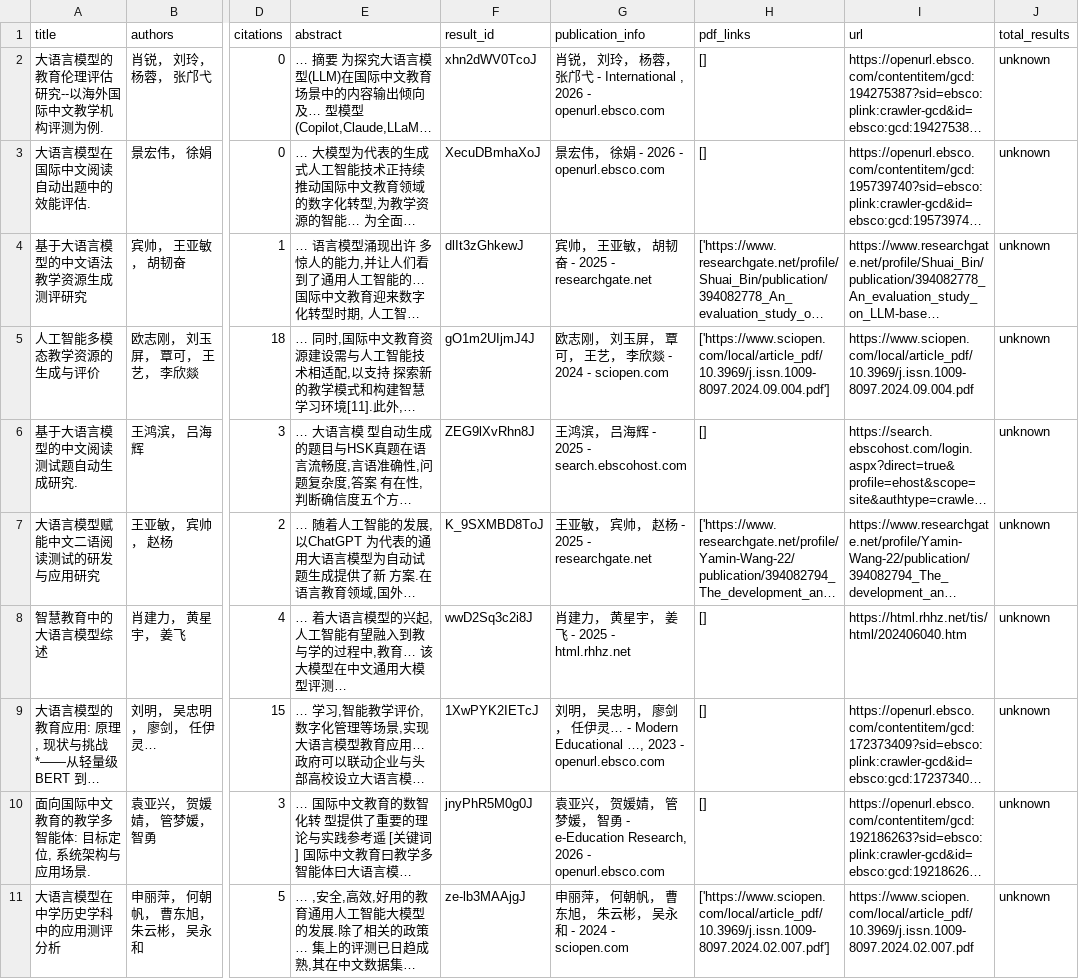
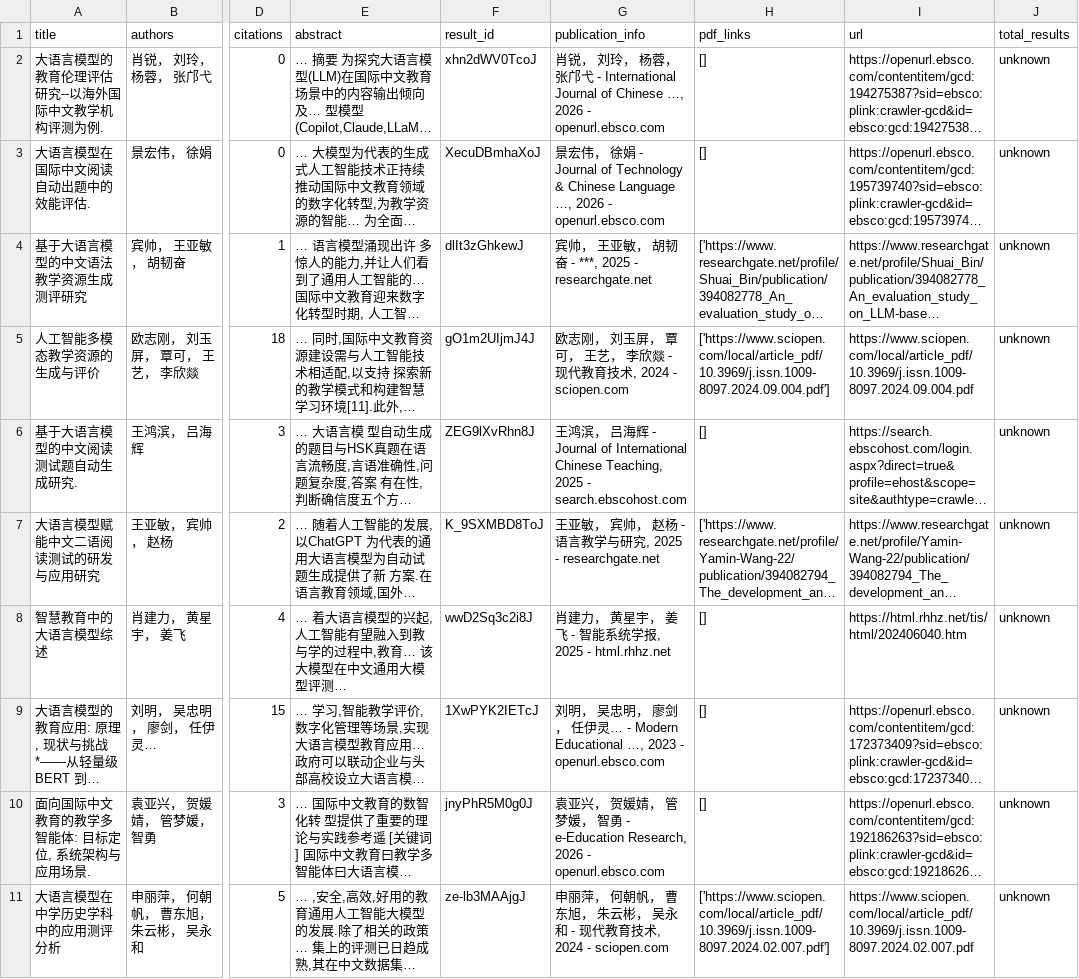
Before and after one commit to yudongxing999/cc-eval, a CSV file: report/lit/llm_chinese_edu.csv, drawn as a sheet; only a part is shown, gaps mark what is left out; long unchanged cells end in …; the diff names each change by its address in the sheet, - before the commit and + after, or states it on an @@ line.

```diff
--- a/report/lit/llm_chinese_edu.csv
+++ b/report/lit/llm_chinese_edu.csv
-G2 (publication_info): …- International , 2026 -…
+G2 (publication_info): …- International Journal of Chinese …, 2026 -…
-G3 (publication_info): …- 2026 -…
+G3 (publication_info): …- Journal of Technology & Chinese Language …, 2026 -…
-G4 (publication_info): 宾帅， 王亚敏， 胡韧奋 - 2025 - researchgate.net
+G4 (publication_info): 宾帅， 王亚敏， 胡韧奋 - ***, 2025 - researchgate.net
-G5 (publication_info): …欣燚 - 2024 - sciopen.com
+G5 (publication_info): …欣燚 - 现代教育技术, 2024 - sciopen.com
-G6 (publication_info): …- 2025 -…
+G6 (publication_info): …- Journal of International Chinese Teaching, 2025 -…
-G7 (publication_info): 王亚敏， 宾帅， 赵杨 - 2025 - researchgate.net
+G7 (publication_info): 王亚敏， 宾帅， 赵杨 - 语言教学与研究, 2025 - researchgate.net
-G8 (publication_info): 肖建力， 黄星宇， 姜飞 - 2025 - html.rhhz.net
+G8 (publication_info): 肖建力， 黄星宇， 姜飞 - 智能系统学报, 2025 - html.rhhz.net
-G11 (publication_info): …永和 - 2024 - sciopen.com
+G11 (publication_info): …永和 - 现代教育技术, 2024 - sciopen.com
```
Also changed, not shown: report/lit/chinese_readability.csv, 25 other files.
